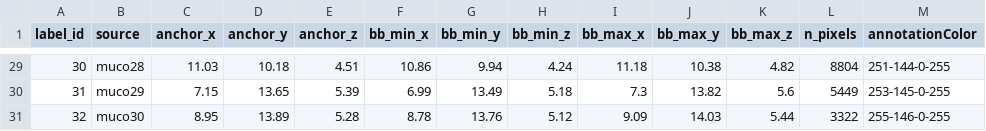
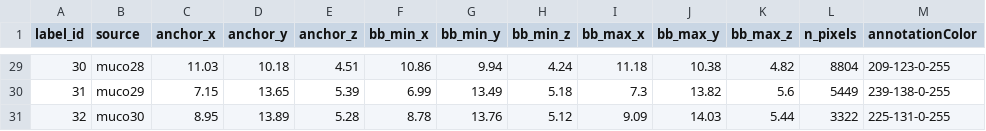
Before and after one commit to mobie/environmental-dinoflagellate-vCLEM, a TSV file: data/photosynthetic_dinoflagellate/tables/Mucocysts/default.tsv, drawn as a sheet; only a part is shown, gaps mark what is left out; the diff covers the shown part only.

```diff
--- a/data/photosynthetic_dinoflagellate/tables/Mucocysts/default.tsv
+++ b/data/photosynthetic_dinoflagellate/tables/Mucocysts/default.tsv
@@ -29,3 +29,3 @@ label_id	source	anchor_x	anchor_y	anchor_z	bb_min_x	bb_min_y	bb_min_z	bb_max_x	b
-30	muco28	11.03	10.18	4.51	10.86	9.94	4.24	11.18	10.38	4.82	8804	251-144-0-255
-31	muco29	7.15	13.65	5.39	6.99	13.49	5.18	7.3	13.82	5.6	5449	253-145-0-255
-32	muco30	8.95	13.89	5.28	8.78	13.76	5.12	9.09	14.03	5.44	3322	255-146-0-255
+30	muco28	11.03	10.18	4.51	10.86	9.94	4.24	11.18	10.38	4.82	8804	209-123-0-255
+31	muco29	7.15	13.65	5.39	6.99	13.49	5.18	7.3	13.82	5.6	5449	239-138-0-255
+32	muco30	8.95	13.89	5.28	8.78	13.76	5.12	9.09	14.03	5.44	3322	225-131-0-255
```
Also changed, not shown: 27 edited cells elsewhere in this file, data/photosynthetic_dinoflagellate/tables/Sheets_of_filaments/default.tsv, data/photosynthetic_dinoflagellate/tables/Starch/default.tsv, 4 other files.
